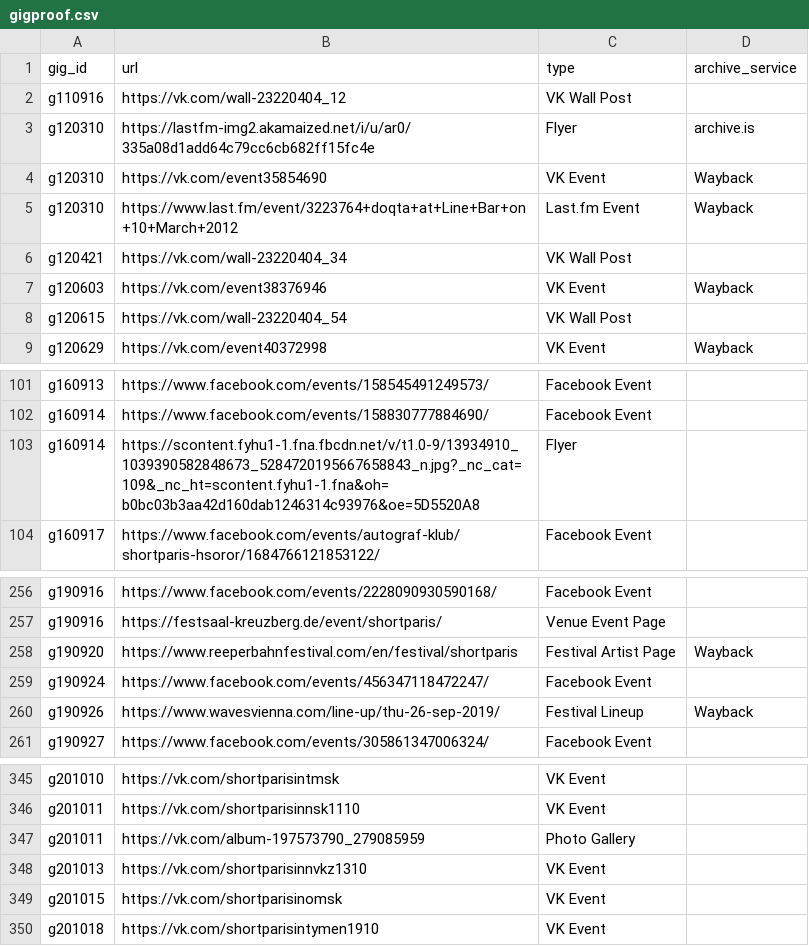
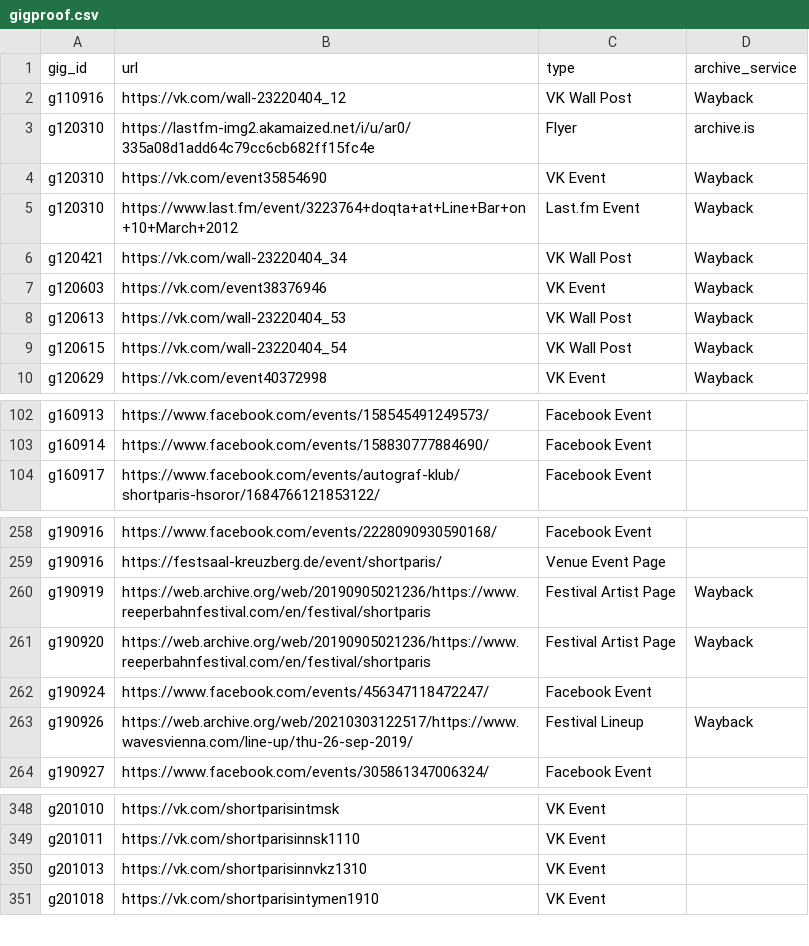
Before and after one commit to shortparisiens/shortparis-data, a CSV file: data/gigproof.csv, drawn as a sheet; only a part is shown, gaps mark what is left out; the diff covers the shown part only.

```diff
--- a/data/gigproof.csv
+++ b/data/gigproof.csv
@@ -1,3 +1,3 @@
 gig_id,url,type,archive_service
-g110916,https://vk.com/wall-23220404_12,VK Wall Post,
+g110916,https://vk.com/wall-23220404_12,VK Wall Post,Wayback
 g120310,https://lastfm-img2.akamaized.net/i/u/ar0/335a08d1add64c79cc6cb682ff15fc4e,Flyer,archive.is
@@ -5,5 +5,6 @@ g120310,https://vk.com/event35854690,VK Event,Wayback
 g120310,https://www.last.fm/event/3223764+doqta+at+Line+Bar+on+10+March+2012,Last.fm Event,Wayback
-g120421,https://vk.com/wall-23220404_34,VK Wall Post,
+g120421,https://vk.com/wall-23220404_34,VK Wall Post,Wayback
 g120603,https://vk.com/event38376946,VK Event,Wayback
-g120615,https://vk.com/wall-23220404_54,VK Wall Post,
+g120613,https://vk.com/wall-23220404_53,VK Wall Post,Wayback
+g120615,https://vk.com/wall-23220404_54,VK Wall Post,Wayback
 g120629,https://vk.com/event40372998,VK Event,Wayback
@@ -102,3 +103,2 @@ g160913,https://www.facebook.com/events/158545491249573/,Facebook Event,
 g160914,https://www.facebook.com/events/158830777884690/,Facebook Event,
-g160914,https://scontent.fyhu1-1.fna.fbcdn.net/v/t1.0-9/13934910_1039390582848673_5284720195667658843_n.jpg?_nc_cat=109&_nc_ht=scontent.fyhu1-1.fna&oh=b0bc03b3aa42d160dab1246314c93976&oe=5D5520A8,Flyer,
 g160917,https://www.facebook.com/events/autograf-klub/shortparis-hsoror/1684766121853122/,Facebook Event,
@@ -257,5 +259,6 @@ g190916,https://www.facebook.com/events/2228090930590168/,Facebook Event,
 g190916,https://festsaal-kreuzberg.de/event/shortparis/,Venue Event Page,
-g190920,https://www.reeperbahnfestival.com/en/festival/shortparis,Festival Artist Page,Wayback
+g190919,https://web.archive.org/web/20190905021236/https://www.reeperbahnfestival.com/en/festival/shortparis,Festival Artist Page,Wayback
+g190920,https://web.archive.org/web/20190905021236/https://www.reeperbahnfestival.com/en/festival/shortparis,Festival Artist Page,Wayback
 g190924,https://www.facebook.com/events/456347118472247/,Facebook Event,
-g190926,https://www.wavesvienna.com/line-up/thu-26-sep-2019/,Festival Lineup,Wayback
+g190926,https://web.archive.org/web/20210303122517/https://www.wavesvienna.com/line-up/thu-26-sep-2019/,Festival Lineup,Wayback
 g190927,https://www.facebook.com/events/305861347006324/,Facebook Event,
@@ -346,5 +349,3 @@ g201010,https://vk.com/shortparisintmsk,VK Event,
 g201011,https://vk.com/shortparisinnsk1110,VK Event,
-g201011,https://vk.com/album-197573790_279085959,Photo Gallery,
 g201013,https://vk.com/shortparisinnvkz1310,VK Event,
-g201015,https://vk.com/shortparisinomsk,VK Event,
 g201018,https://vk.com/shortparisintymen1910,VK Event,
```
Also changed, not shown: 30 added rows, 4 removed rows, 1 moved row and 7 edited cells elsewhere in this file, data/articles.csv, data/live_videos.csv, 4 other files.
